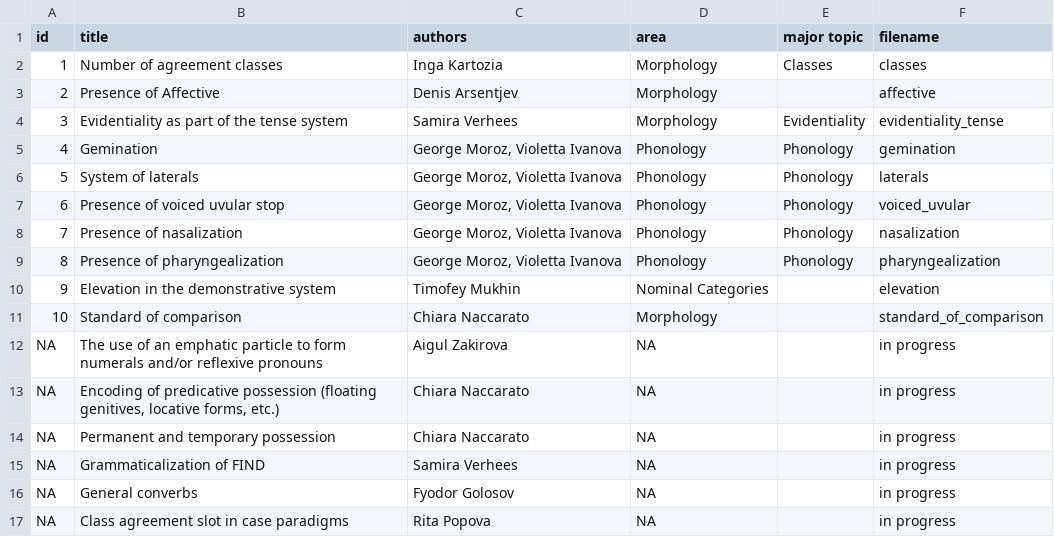
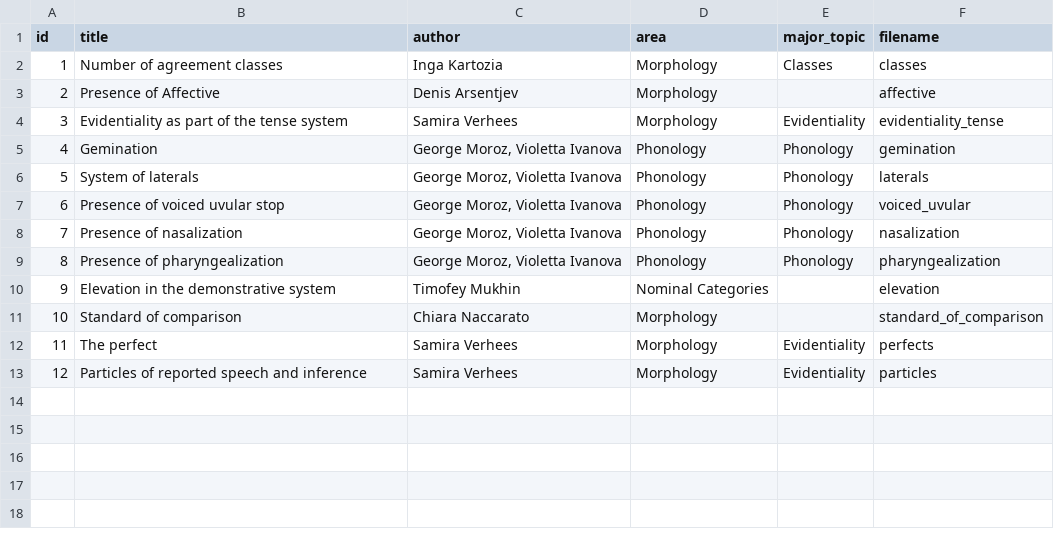
Before and after one commit to timtim1342/DagAtlas, a CSV file: data/features.csv, drawn as a sheet.

Commit message:
Data directory updated

```diff
--- a/data/features.csv
+++ b/data/features.csv
@@ -1,2 +1,2 @@
-id	title	authors	area	major topic	filename
+id	title	author	area	major_topic	filename
 1	Number of agreement classes	Inga Kartozia	Morphology	Classes	classes
@@ -11,7 +11,3 @@ id	title	authors	area	major topic	filename
 10	Standard of comparison	Chiara Naccarato	Morphology		standard_of_comparison
-NA	The use of an emphatic particle to form numerals and/or reflexive pronouns	Aigul Zakirova	NA		in progress
-NA	Encoding of predicative possession (floating genitives, locative forms, etc.)	Chiara Naccarato	NA		in progress
-NA	Permanent and temporary possession	Chiara Naccarato	NA		in progress
-NA	Grammaticalization of FIND	Samira Verhees	NA		in progress
-NA	General converbs	Fyodor Golosov	NA		in progress
-NA	Class agreement slot in case paradigms	Rita Popova	NA		in progress
+11	The perfect	Samira Verhees	Morphology	Evidentiality	perfects
+12	Particles of reported speech and inference	Samira Verhees	Morphology	Evidentiality	particles
```
Also changed, not shown: data/features/tables/standard_of_comparison.csv, 9 other files.
